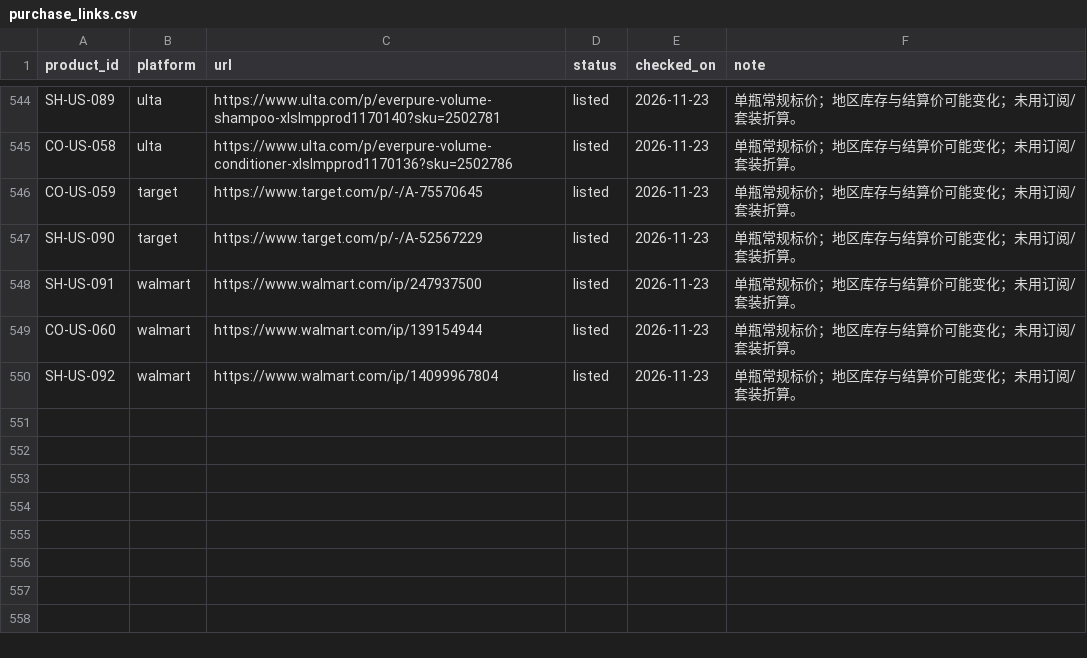
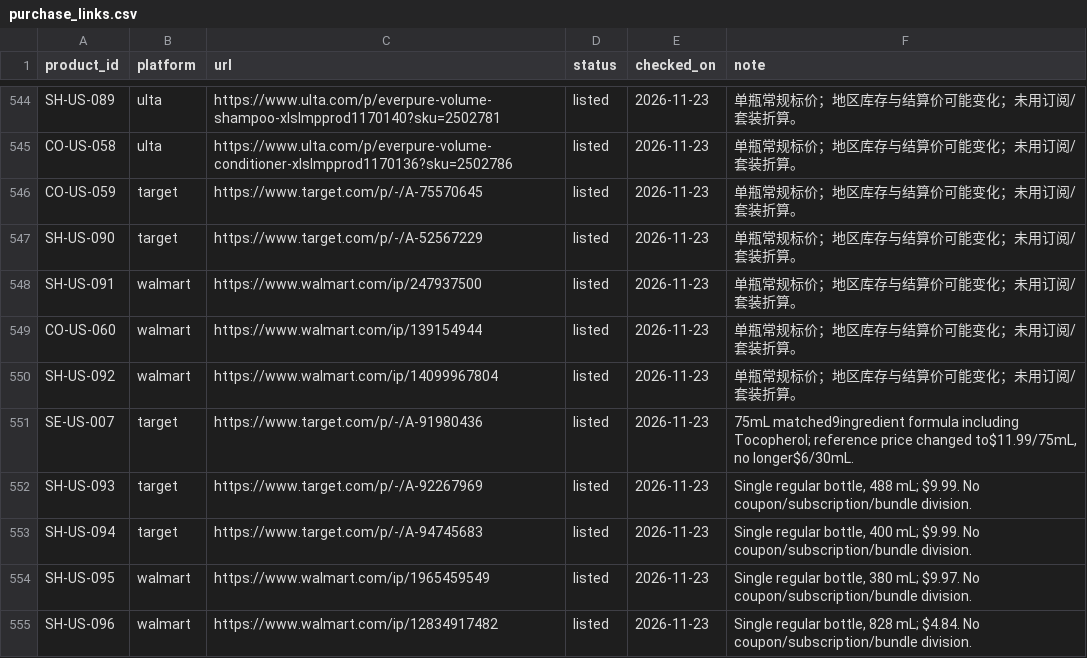
Before and after one commit to sprite2140-art/skincare, a CSV file: data/purchase_links.csv, drawn as a sheet; only a part is shown, gaps mark what is left out; the diff names each change by its address in the sheet, - before the commit and + after, or states it on an @@ line.

```diff
--- a/data/purchase_links.csv
+++ b/data/purchase_links.csv
+row 551: SE-US-007 | target | https://www.target.com/p/-/A-91980436 | listed | 2026-11-23 | 75mL matched9ingredient formula including Tocopherol; reference price changed to$11.99/75mL, no longer$6/30mL.
+row 552: SH-US-093 | target | https://www.target.com/p/-/A-92267969 | listed | 2026-11-23 | Single regular bottle, 488 mL; $9.99. No coupon/subscription/bundle division.
+row 553: SH-US-094 | target | https://www.target.com/p/-/A-94745683 | listed | 2026-11-23 | Single regular bottle, 400 mL; $9.99. No coupon/subscription/bundle division.
+row 554: SH-US-095 | walmart | https://www.walmart.com/ip/1965459549 | listed | 2026-11-23 | Single regular bottle, 380 mL; $9.97. No coupon/subscription/bundle division.
+row 555: SH-US-096 | walmart | https://www.walmart.com/ip/12834917482 | listed | 2026-11-23 | Single regular bottle, 828 mL; $4.84. No coupon/subscription/bundle division.
```
Also changed, not shown: data/retail_ratings.csv, data/todo_hair.csv, 18 other files.
